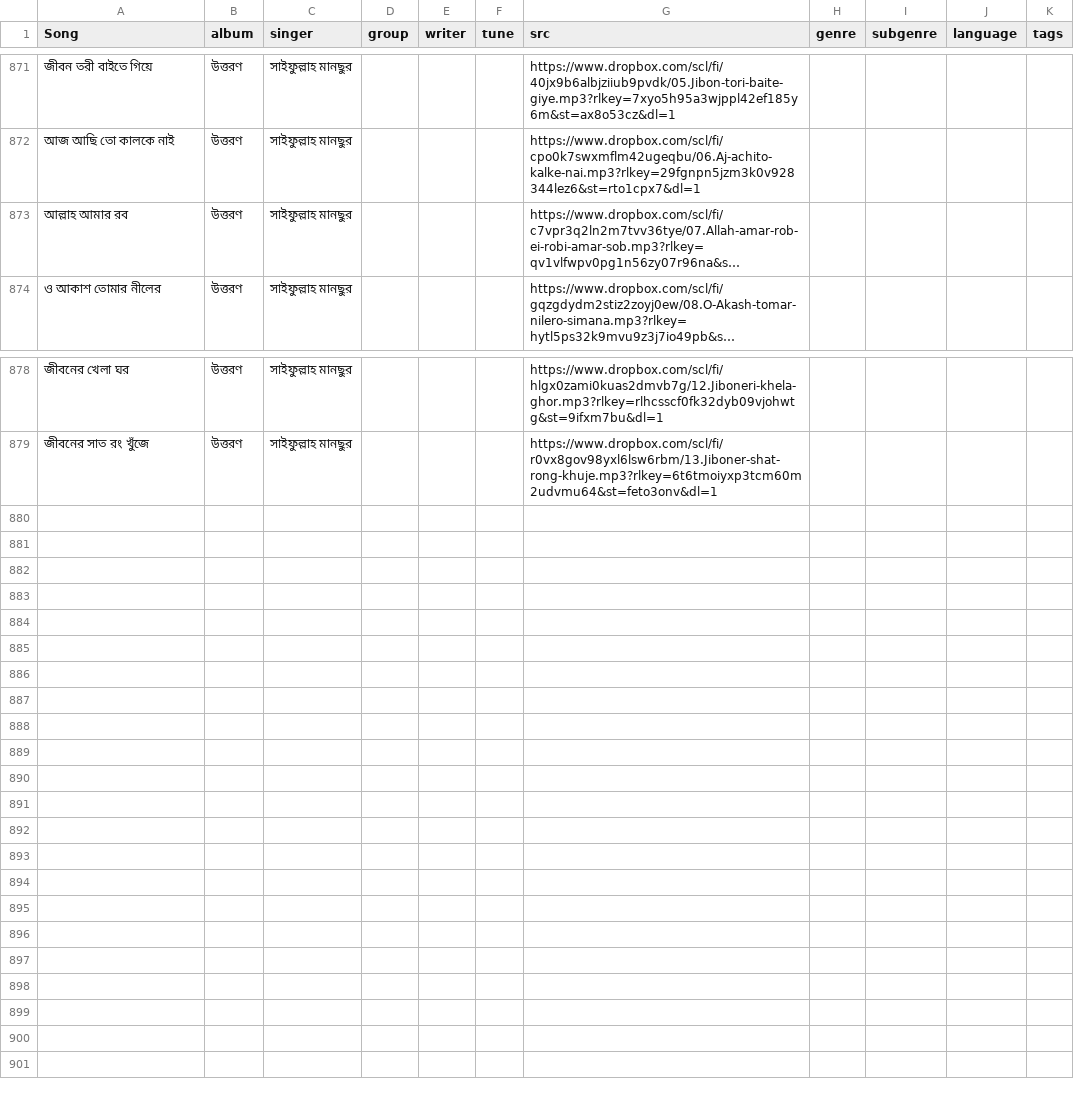
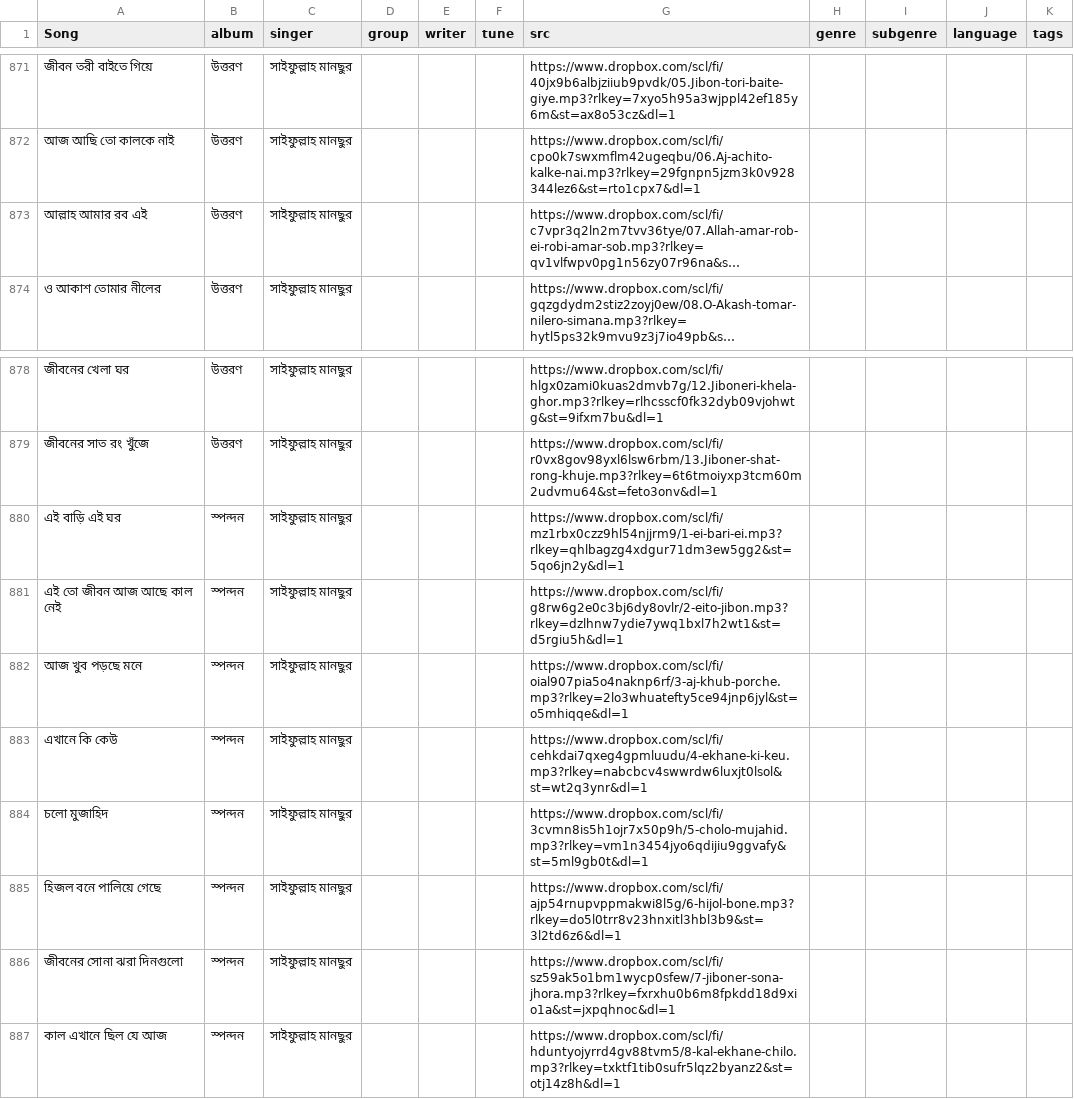
Before and after one commit to alomoy/songit, a CSV file: radio/songs.csv, drawn as a sheet; only a part is shown, gaps mark what is left out; long unchanged cells end in …; the diff names each change by its address in the sheet, - before the commit and + after, or states it on an @@ line.

Commit message:
add spondon

```diff
--- a/radio/songs.csv
+++ b/radio/songs.csv
-A873 (Song): আল্লাহ আমার রব
+A873 (Song): আল্লাহ আমার রব এই
+row 880: এই বাড়ি এই ঘর | স্পন্দন | সাইফুল্লাহ মানছুর |  |  |  | https://www.dropbox.com/scl/fi/mz1rbx0czz9hl54njjrm9/1-ei-bari-ei.mp3?rlkey=qhlbagzg4xdgur71dm3ew5gg2&st=5qo6jn2y&dl=1
+row 881: এই তো জীবন আজ আছে কাল নেই | স্পন্দন | সাইফুল্লাহ মানছুর |  |  |  | https://www.dropbox.com/scl/fi/g8rw6g2e0c3bj6dy8ovlr/2-eito-jibon.mp3?rlkey=dzlhnw7ydie7ywq1bxl7h2wt1&st=d5rgiu5h&dl=1
+row 882: আজ খুব পড়ছে মনে | স্পন্দন | সাইফুল্লাহ মানছুর |  |  |  | https://www.dropbox.com/scl/fi/oial907pia5o4naknp6rf/3-aj-khub-porche.mp3?rlkey=2lo3whuatefty5ce94jnp6jyl&st=o5mhiqqe&dl=1
+row 883: এখানে কি কেউ | স্পন্দন | সাইফুল্লাহ মানছুর |  |  |  | https://www.dropbox.com/scl/fi/cehkdai7qxeg4gpmluudu/4-ekhane-ki-keu.mp3?rlkey=nabcbcv4swwrdw6luxjt0lsol&st=wt2q3ynr&dl=1
+row 884: চলো মুজাহিদ | স্পন্দন | সাইফুল্লাহ মানছুর |  |  |  | https://www.dropbox.com/scl/fi/3cvmn8is5h1ojr7x50p9h/5-cholo-mujahid.mp3?rlkey=vm1n3454jyo6qdijiu9ggvafy&st=5ml9gb0t&dl=1
+row 885: হিজল বনে পালিয়ে গেছে | স্পন্দন | সাইফুল্লাহ মানছুর |  |  |  | https://www.dropbox.com/scl/fi/ajp54rnupvppmakwi8l5g/6-hijol-bone.mp3?rlkey=do5l0trr8v23hnxitl3hbl3b9&st=3l2td6z6&dl=1
+row 886: জীবনের সোনা ঝরা দিনগুলো | স্পন্দন | সাইফুল্লাহ মানছুর |  |  |  | https://www.dropbox.com/scl/fi/sz59ak5o1bm1wycp0sfew/7-jiboner-sona-jhora.mp3?rlkey=fxrxhu0b6m8fpkdd18d9xio1a&st=jxpqhnoc&dl=1
+row 887: কাল এখানে ছিল যে আজ | স্পন্দন | সাইফুল্লাহ মানছুর |  |  |  | https://www.dropbox.com/scl/fi/hduntyojyrrd4gv88tvm5/8-kal-ekhane-chilo.mp3?rlkey=txktf1tib0sufr5lqz2byanz2&st=otj14z8h&dl=1
```
